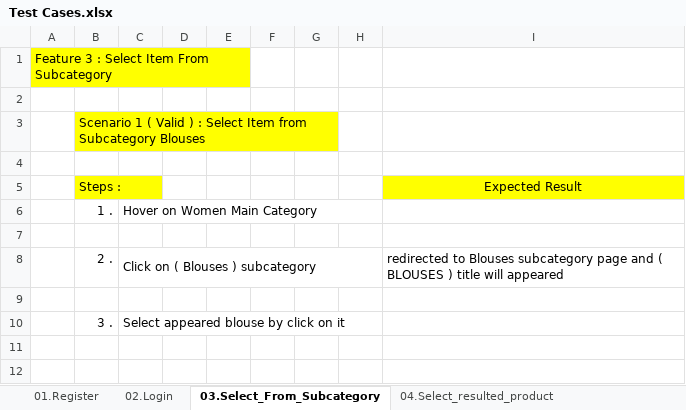
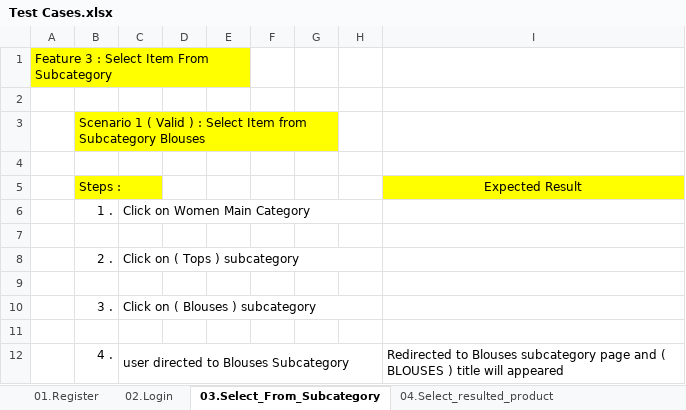
Before and after one commit to FahdMahmoud/VOIS_Task, an Excel workbook: Test Cases.xlsx, sheet 03.Select_From_Subcategory, drawn as a sheet; values as stored, in another font and other column widths than the file's, no borders; the diff names each change by its address in the sheet, - before the commit and + after, or states it on an @@ line.

```diff
--- a/Test Cases.xlsx (sheet 03.Select_From_Subcategory)
+++ b/Test Cases.xlsx (sheet 03.Select_From_Subcategory)
-C6: Hover on Women Main Category
+C6: Click on Women Main Category
-C8: Click on ( Blouses ) subcategory
+C8: Click on ( Tops ) subcategory
-I8: redirected to Blouses subcategory page and ( BLOUSES ) title will appeared
+I8: (empty)
-C10: Select appeared blouse by click on it
+C10: Click on ( Blouses ) subcategory
+row 11: (empty)
+row 12:  | 4 . | user directed to Blouses Subcategory |  |  |  |  |  | Redirected to Blouses subcategory page and ( BLOUSES ) title will appeared
```
Also changed, not shown: sheet 01.Register, sheet 04.Select_resulted_product, sheet 02.Login, 2 other files.
